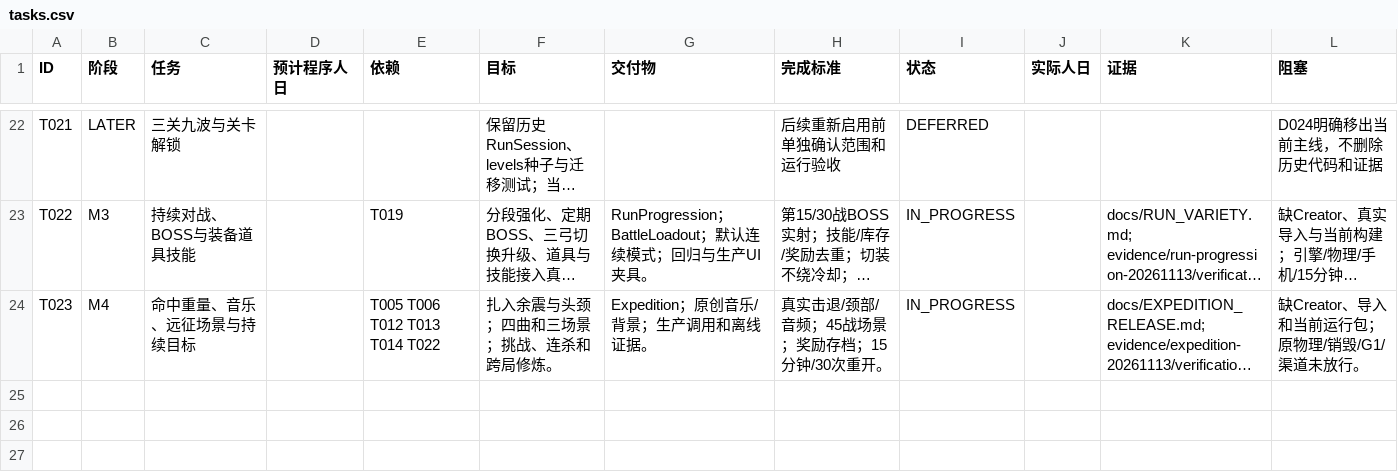
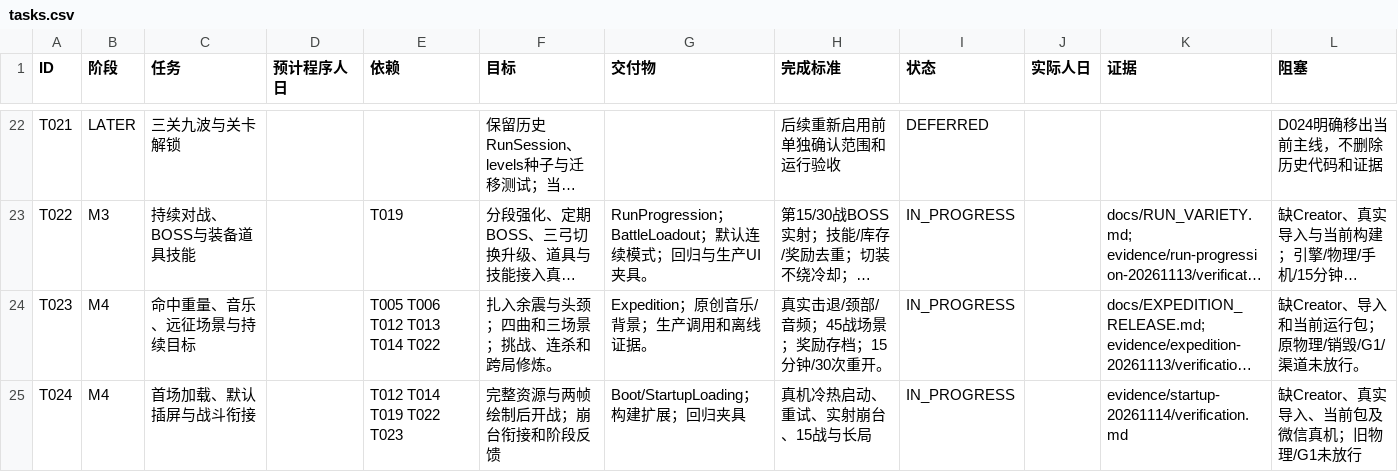
Before and after one commit to iamyours/game, a CSV file: tasks.csv, drawn as a sheet; only a part is shown, gaps mark what is left out; long unchanged cells end in …; the diff names each change by its address in the sheet, - before the commit and + after, or states it on an @@ line.

```diff
--- a/tasks.csv
+++ b/tasks.csv
+row 25: T024 | M4 | 首场加载、默认插屏与战斗衔接 |  | T012 T014 T019 T022 T023 | 完整资源与两帧绘制后开战；崩台衔接和阶段反馈 | Boot/StartupLoading；构建扩展；回归夹具 | 真机冷热启动、重试、实射崩台、15战与长局 | IN_PROGRESS |  | evidence/startup-20261114/verification.md | 缺Creator、真实导入、当前包及微信真机；旧物理/G1未放行
```
Also changed, not shown: qa_cases.csv, 31 other files.
